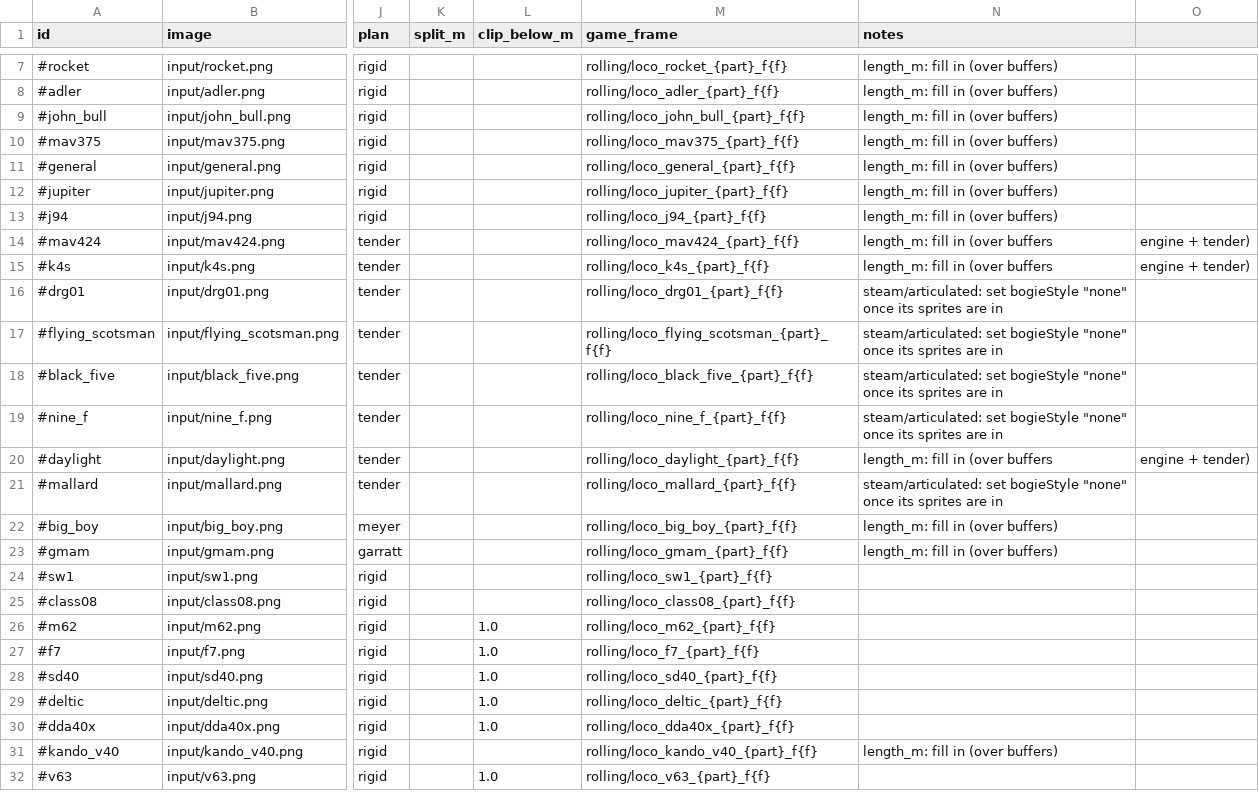
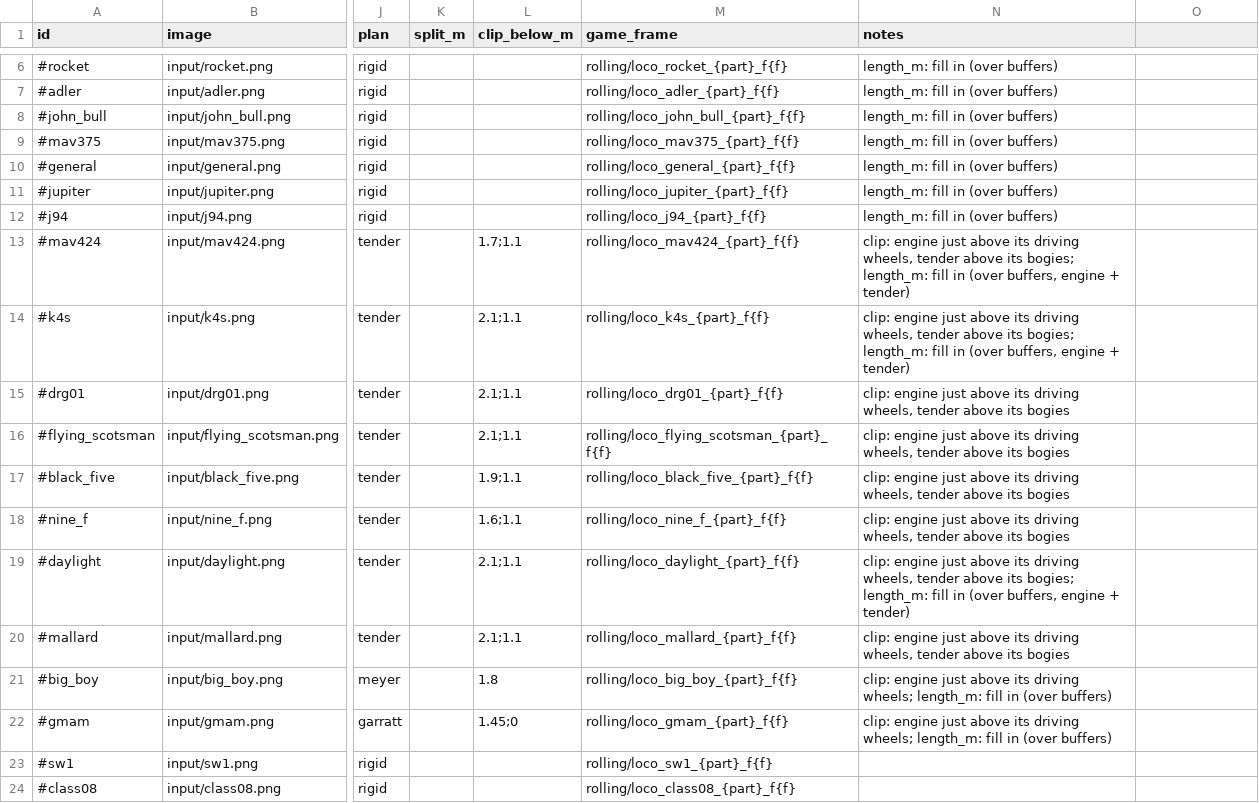
Before and after one commit to Szazso444/terepasztal, a CSV file: tools/asset-pipeline/assets.csv, drawn as a sheet; only a part is shown, gaps mark what is left out; the shorter side is filled out with more unchanged rows; addresses are those after the commit; the diff covers the shown part only; the diff names each change by its address in the sheet, - before the commit and + after, or states it on an @@ line.

```diff
--- a/tools/asset-pipeline/assets.csv
+++ b/tools/asset-pipeline/assets.csv
-L13 (clip_below_m): (empty)
+L13 (clip_below_m): 1.7;1.1
-N13:N14 (notes): length_m: fill in (over buffers
+N13:N14 (notes): clip: engine just above its driving wheels, tender above its bogies; length_m: fill in (over buffers, engine + tender)
-O13:O14: engine + tender)
+O13:O14: (empty)
-L14:L16 (clip_below_m): (empty)
+L14:L16 (clip_below_m): 2.1;1.1
-N15:N18 (notes): steam/articulated: set bogieStyle "none" once its sprites are in
+N15:N18 (notes): clip: engine just above its driving wheels, tender above its bogies
-L17 (clip_below_m): (empty)
+L17 (clip_below_m): 1.9;1.1
-L18 (clip_below_m): (empty)
+L18 (clip_below_m): 1.6;1.1
-L19:L20 (clip_below_m): (empty)
+L19:L20 (clip_below_m): 2.1;1.1
-N19 (notes): length_m: fill in (over buffers
+N19 (notes): clip: engine just above its driving wheels, tender above its bogies; length_m: fill in (over buffers, engine + tender)
-O19: engine + tender)
+O19: (empty)
-N20 (notes): steam/articulated: set bogieStyle "none" once its sprites are in
+N20 (notes): clip: engine just above its driving wheels, tender above its bogies
-L21 (clip_below_m): (empty)
+L21 (clip_below_m): 1.8
-N21:N22 (notes): length_m: fill…
+N21:N22 (notes): clip: engine just above its driving wheels; length_m: fill…
-L22 (clip_below_m): (empty)
+L22 (clip_below_m): 1.45;0
```
Also changed, not shown: 6 added rows, 3 removed rows and 22 edited cells elsewhere in this file, 11 other files.
